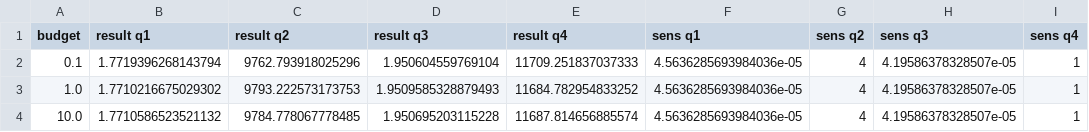
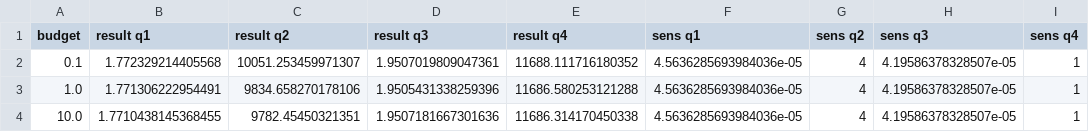
Before and after one commit to Dtorres96/Privacy, a CSV file: diff privacy/result.csv, drawn as a sheet.

```diff
--- a/diff privacy/result.csv
+++ b/diff privacy/result.csv
@@ -1,4 +1,4 @@
 budget,result q1,result q2,result q3,result q4,sens q1,sens q2,sens q3,sens q4
-0.1,1.7719396268143794,9762.793918025296,1.950604559769104,11709.251837037333,4.5636285693984036e-05,4,4.19586378328507e-05,1
-1.0,1.7710216675029302,9793.222573173753,1.9509585328879493,11684.782954833252,4.5636285693984036e-05,4,4.19586378328507e-05,1
-10.0,1.7710586523521132,9784.778067778485,1.950695203115228,11687.814656885574,4.5636285693984036e-05,4,4.19586378328507e-05,1
+0.1,1.772329214405568,10051.253459971307,1.9507019809047361,11688.111716180352,4.5636285693984036e-05,4,4.19586378328507e-05,1
+1.0,1.771306222954491,9834.658270178106,1.9505431338259396,11686.580253121288,4.5636285693984036e-05,4,4.19586378328507e-05,1
+10.0,1.7710438145368455,9782.45450321351,1.9507181667301636,11686.314170450338,4.5636285693984036e-05,4,4.19586378328507e-05,1
```
Also changed, not shown: 1 other file.
